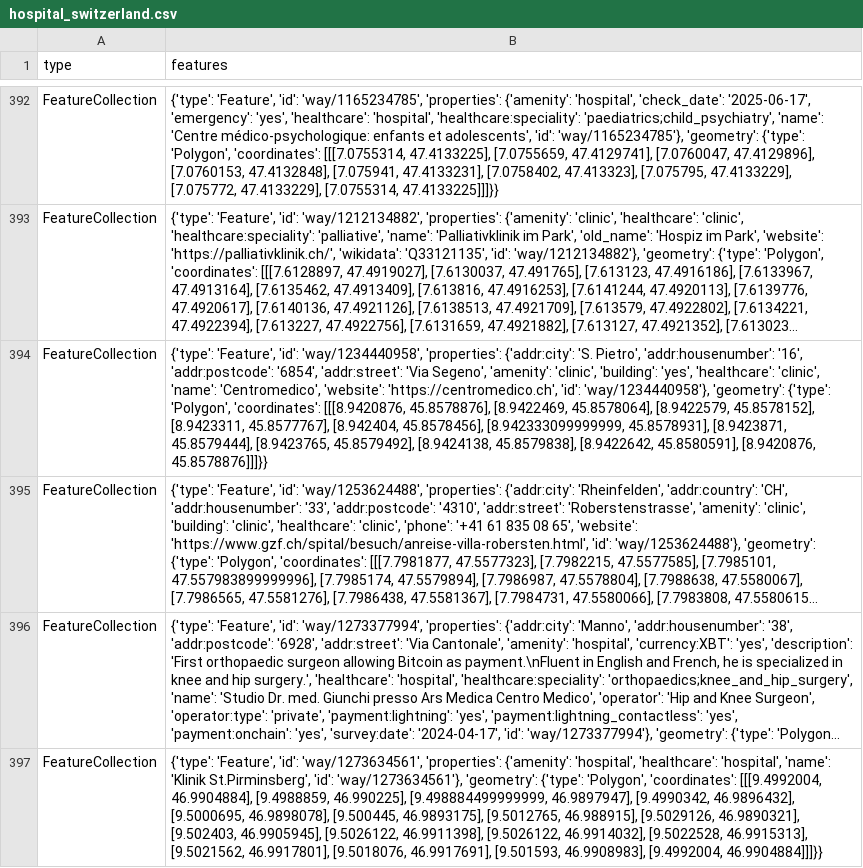
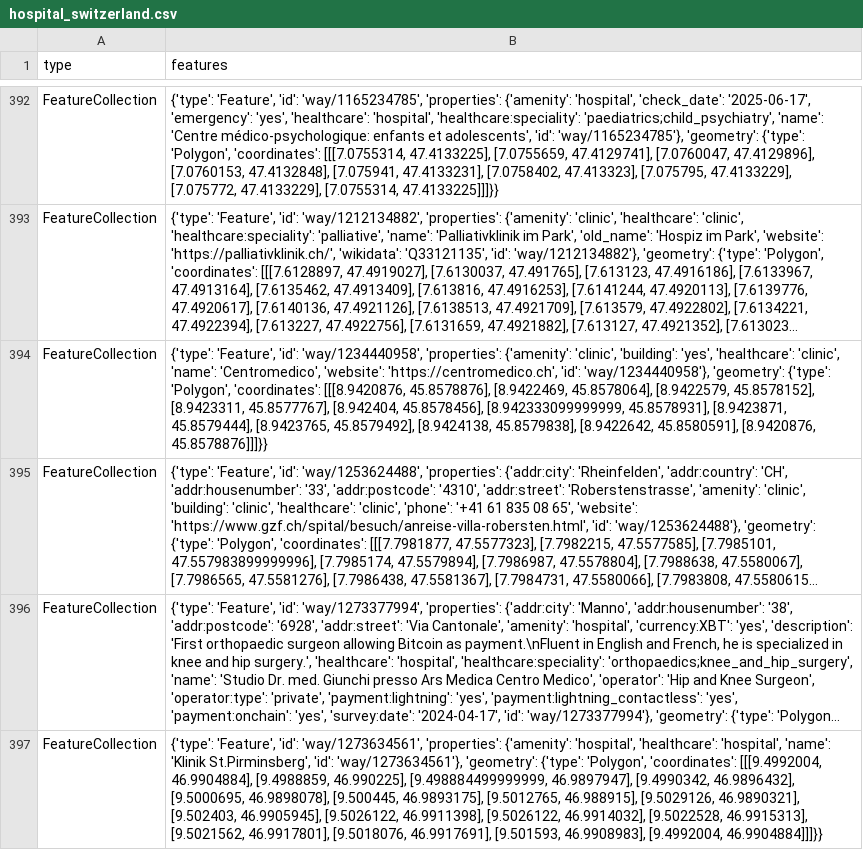
Before and after one commit to OpenBracketsCH/rescue-data, a CSV file: data/csv/facilities/hospital/hospital_switzerland.csv, drawn as a sheet; only a part is shown, gaps mark what is left out; long unchanged cells end in …; the diff names each change by its address in the sheet, - before the commit and + after, or states it on an @@ line.

```diff
--- a/data/csv/facilities/hospital/hospital_switzerland.csv
+++ b/data/csv/facilities/hospital/hospital_switzerland.csv
-B394 (features): …'way/1234440958', 'properties': {'addr:city': 'S. Pietro', 'addr:housenumber': '16', 'addr:postcode': '6854', 'addr:street': 'Via Segeno', 'amenity': 'clinic', 'building':…
+B394 (features): …'way/1234440958', 'properties': {'amenity': 'clinic', 'building':…
```
Also changed, not shown: data/csv/defis/defis_stadt_zh.csv, data/csv/facilities/nursing_home/nursing_home_dispo_srz.csv, 10 other files.
